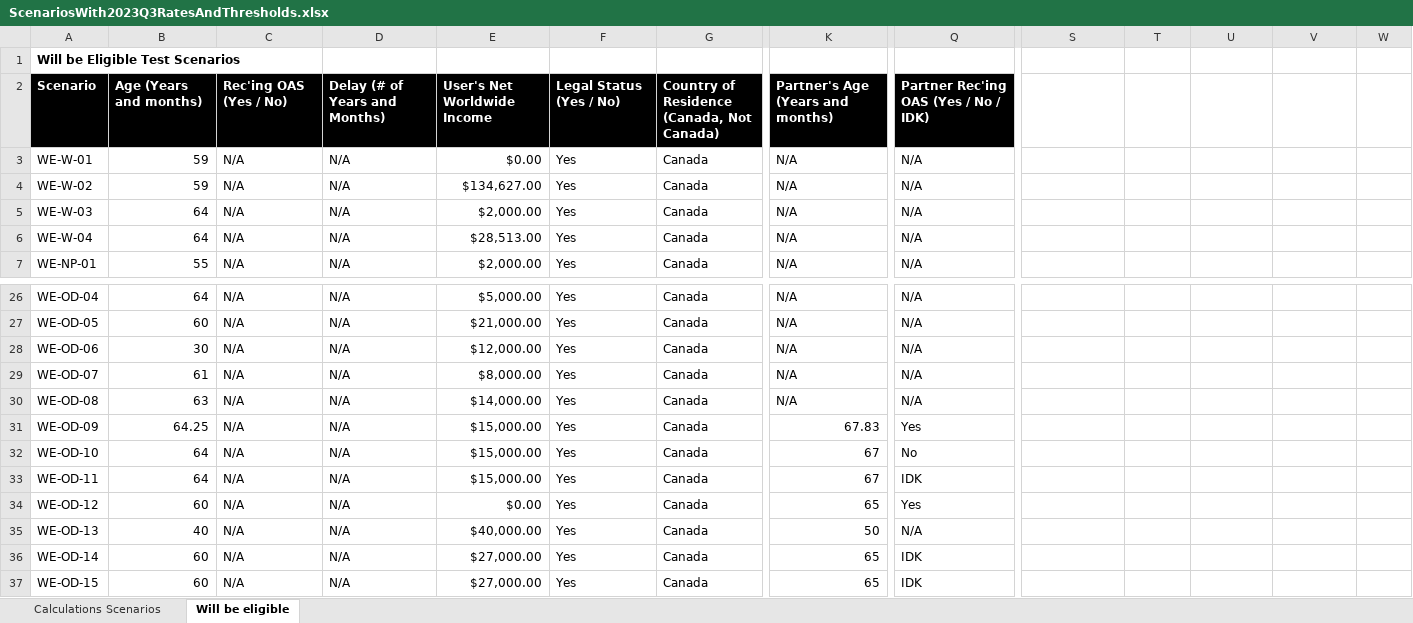
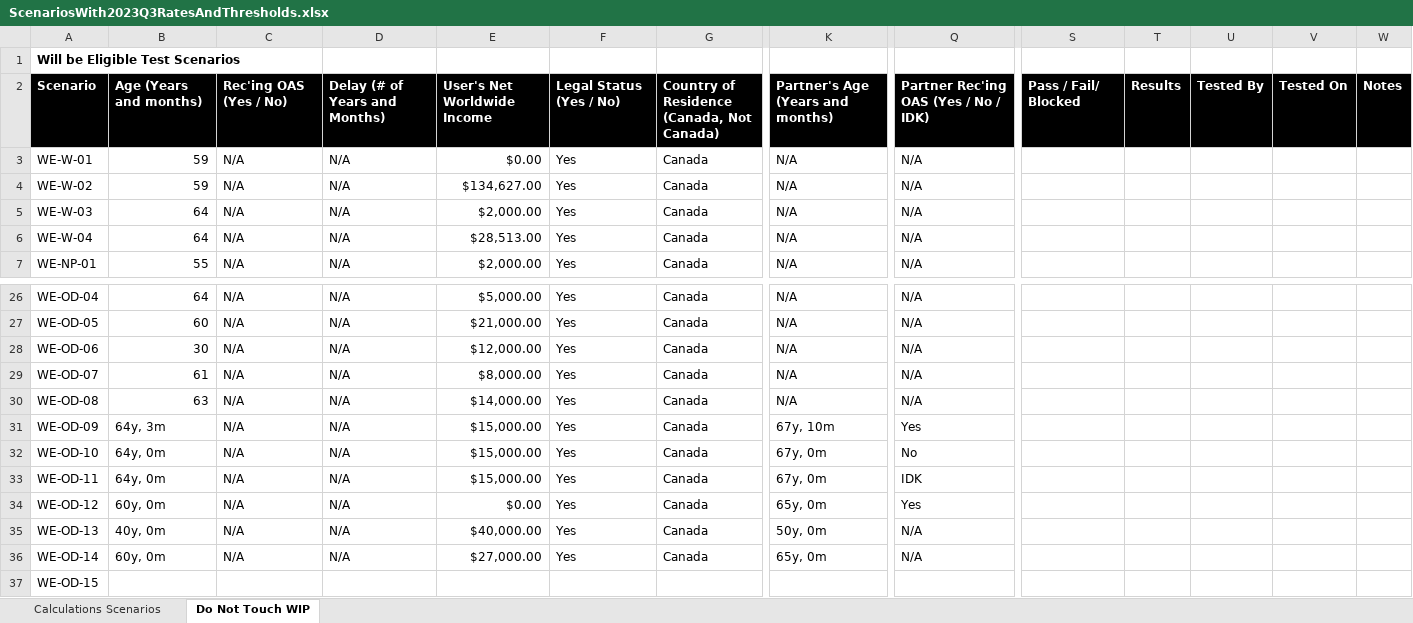
Before and after one commit to DTS-STN/eligibility-estimator, an Excel workbook: __tests__/utils/ScenariosWith2023Q3RatesAndThresholds.xlsx, sheet Do Not Touch WIP, drawn as a sheet; only a part is shown, gaps mark what is left out; values as stored, in another font and other column widths than the file's, no borders; conditional formats and table styles not drawn; the diff covers the shown part only; the diff names each change by its address in the sheet, - before the commit and + after, or states it on an @@ line.

```diff
--- a/__tests__/utils/ScenariosWith2023Q3RatesAndThresholds.xlsx (sheet Do Not Touch WIP)
+++ b/__tests__/utils/ScenariosWith2023Q3RatesAndThresholds.xlsx (sheet Do Not Touch WIP)
-sheet tab: Will be eligible
+sheet tab: Do Not Touch WIP
-S2: (empty)
+S2: Pass / Fail/ Blocked
-S2:W2 fill: none
+S2:W2 fill: #000000
-T2: (empty)
+T2: Results
-U2: (empty)
+U2: Tested By
-V2: (empty)
+V2: Tested On
-W2: (empty)
+W2: Notes
-B31: 64.25
+B31: 64y, 3m
-K31: 67.83
+K31: 67y, 10m
-B32:B33: 64
+B32:B33: 64y, 0m
-K32:K33: 67
+K32:K33: 67y, 0m
-B34: 60
+B34: 60y, 0m
-K34: 65
+K34: 65y, 0m
-B35: 40
+B35: 40y, 0m
-K35: 50
+K35: 50y, 0m
-B36: 60
+B36: 60y, 0m
-K36: 65
+K36: 65y, 0m
-Q36: IDK
+Q36: N/A
-B37: 60
+B37: (empty)
-C37: N/A
+C37: (empty)
-D37: N/A
+D37: (empty)
-E37: $27,000.00
+E37: (empty)
-F37: Yes
+F37: (empty)
-G37: Canada
+G37: (empty)
-K37: 65
+K37: (empty)
-Q37: IDK
+Q37: (empty)
```
Also changed, not shown: 25 edited cells elsewhere in this sheet, sheet Calculations Scenarios, 3 other files.
